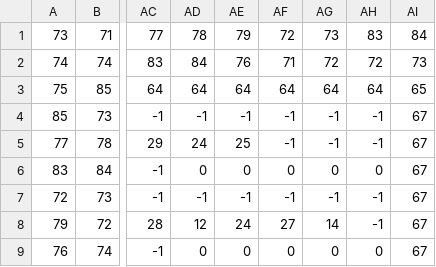
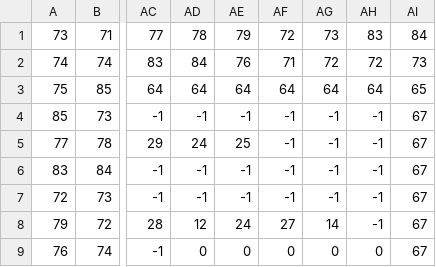
Before and after one commit to serafi-nebot-uib/tetris-m68k, a CSV file: map/bg-game.csv, drawn as a sheet; only a part is shown, gaps mark what is left out; the diff names each change by its address in the sheet, - before the commit and + after, or states it on an @@ line.

Commit message:
added game high score

```diff
--- a/map/bg-game.csv
+++ b/map/bg-game.csv
-AD6: 0
+AD6: -1
-AE6: 0
+AE6: -1
-AF6: 0
+AF6: -1
-AG6: 0
+AG6: -1
-AH6: 0
+AH6: -1
```
Also changed, not shown: 7 other files.
